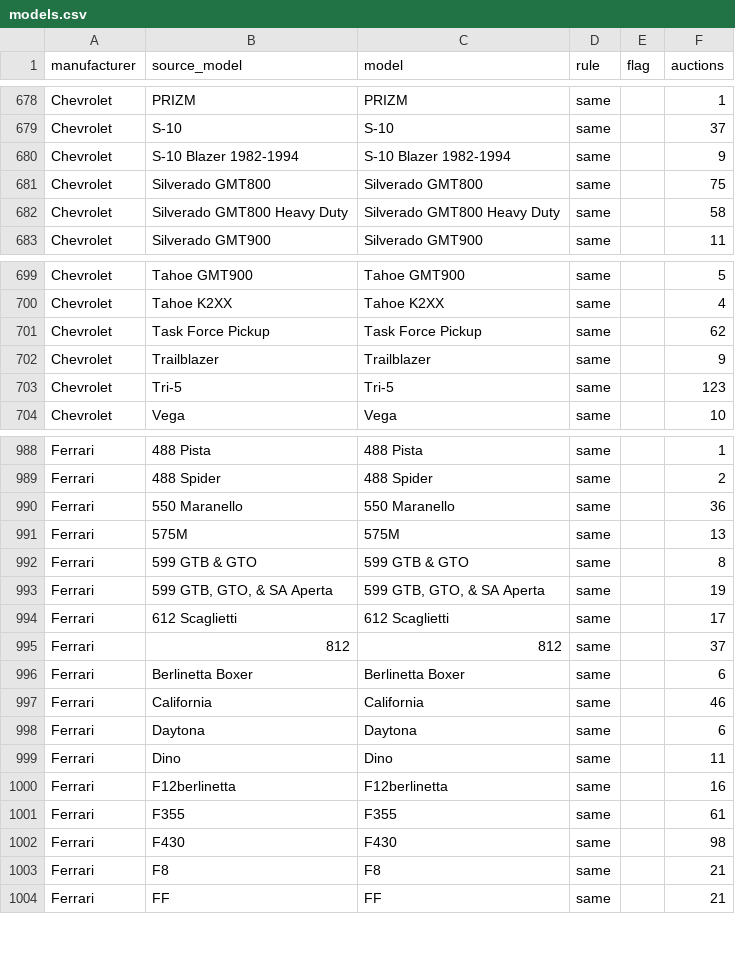
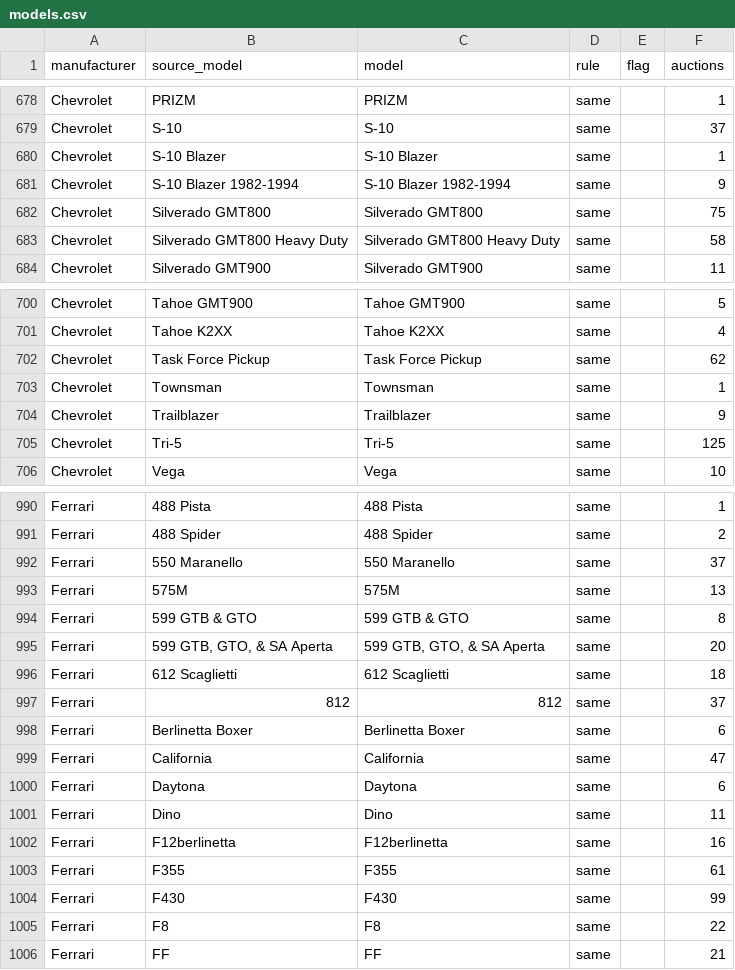
Before and after one commit to matte36s50/market-interest-score-app, a CSV file: data/models.csv, drawn as a sheet; only a part is shown, gaps mark what is left out; the diff covers the shown part only.

```diff
--- a/data/models.csv
+++ b/data/models.csv
@@ -679,2 +679,3 @@ Chevrolet,PRIZM,PRIZM,same,,1
 Chevrolet,S-10,S-10,same,,37
+Chevrolet,S-10 Blazer,S-10 Blazer,same,,1
 Chevrolet,S-10 Blazer 1982-1994,S-10 Blazer 1982-1994,same,,9
@@ -701,4 +702,5 @@ Chevrolet,Tahoe K2XX,Tahoe K2XX,same,,4
 Chevrolet,Task Force Pickup,Task Force Pickup,same,,62
+Chevrolet,Townsman,Townsman,same,,1
 Chevrolet,Trailblazer,Trailblazer,same,,9
-Chevrolet,Tri-5,Tri-5,same,,123
+Chevrolet,Tri-5,Tri-5,same,,125
 Chevrolet,Vega,Vega,same,,10
@@ -989,10 +991,10 @@ Ferrari,488 Pista,488 Pista,same,,1
 Ferrari,488 Spider,488 Spider,same,,2
-Ferrari,550 Maranello,550 Maranello,same,,36
+Ferrari,550 Maranello,550 Maranello,same,,37
 Ferrari,575M,575M,same,,13
 Ferrari,599 GTB & GTO,599 GTB & GTO,same,,8
-Ferrari,"599 GTB, GTO, & SA Aperta","599 GTB, GTO, & SA Aperta",same,,19
-Ferrari,612 Scaglietti,612 Scaglietti,same,,17
+Ferrari,"599 GTB, GTO, & SA Aperta","599 GTB, GTO, & SA Aperta",same,,20
+Ferrari,612 Scaglietti,612 Scaglietti,same,,18
 Ferrari,812,812,same,,37
 Ferrari,Berlinetta Boxer,Berlinetta Boxer,same,,6
-Ferrari,California,California,same,,46
+Ferrari,California,California,same,,47
 Ferrari,Daytona,Daytona,same,,6
@@ -1001,4 +1003,4 @@ Ferrari,F12berlinetta,F12berlinetta,same,,16
 Ferrari,F355,F355,same,,61
-Ferrari,F430,F430,same,,98
-Ferrari,F8,F8,same,,21
+Ferrari,F430,F430,same,,99
+Ferrari,F8,F8,same,,22
 Ferrari,FF,FF,same,,21
```
Also changed, not shown: 2 added rows and 133 edited cells elsewhere in this file, data/google_trends_state.csv, data/youtube_channels_state.csv, 3 other files.
